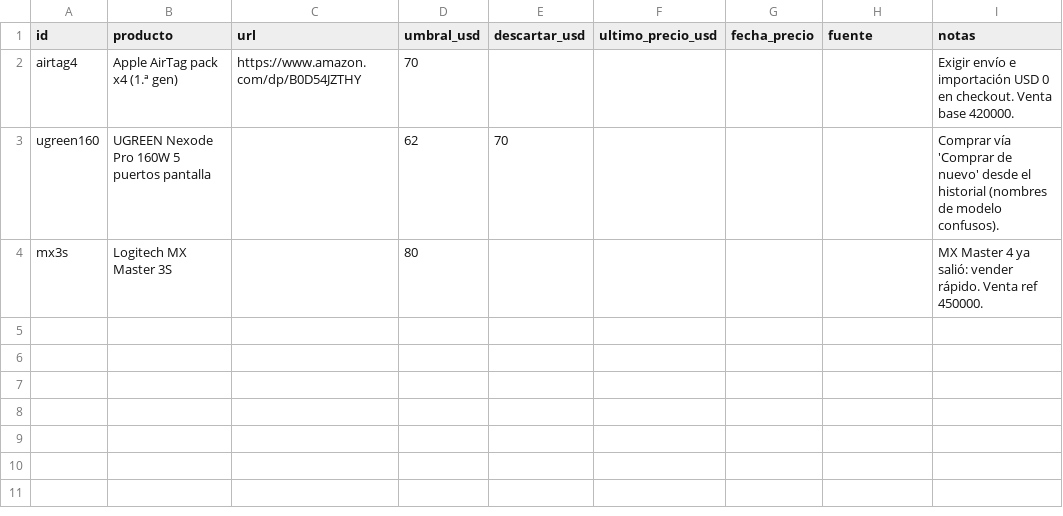
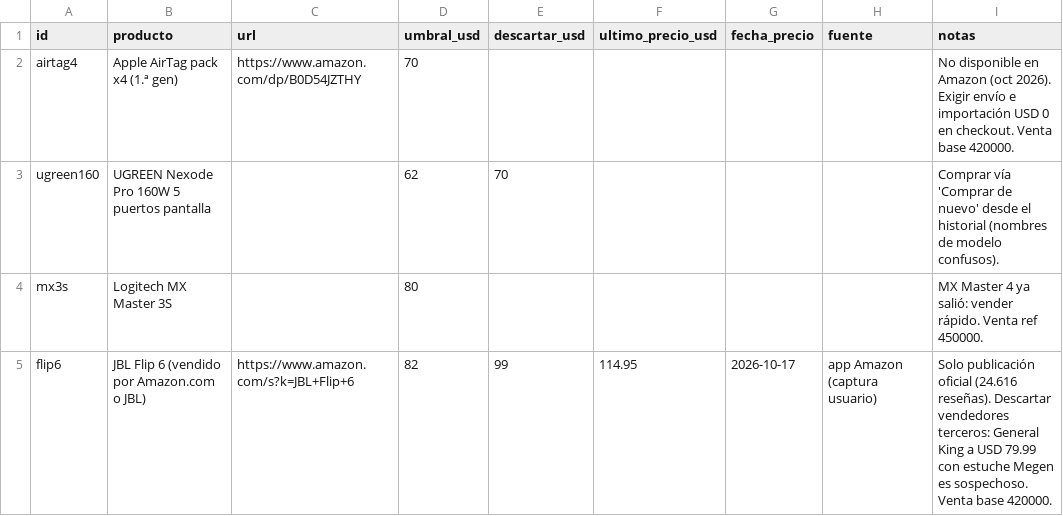
Before and after one commit to juankpg90/ROOT, a CSV file: data/vigilancia.csv, drawn as a sheet.

```diff
--- a/data/vigilancia.csv
+++ b/data/vigilancia.csv
@@ -1,4 +1,5 @@
 id,producto,url,umbral_usd,descartar_usd,ultimo_precio_usd,fecha_precio,fuente,notas
-airtag4,Apple AirTag pack x4 (1.ª gen),https://www.amazon.com/dp/B0D54JZTHY,70,,,,,Exigir envío e importación USD 0 en checkout. Venta base 420000.
+airtag4,Apple AirTag pack x4 (1.ª gen),https://www.amazon.com/dp/B0D54JZTHY,70,,,,,No disponible en Amazon (oct 2026). Exigir envío e importación USD 0 en checkout. Venta base 420000.
 ugreen160,UGREEN Nexode Pro 160W 5 puertos pantalla,,62,70,,,,Comprar vía 'Comprar de nuevo' desde el historial (nombres de modelo confusos).
 mx3s,Logitech MX Master 3S,,80,,,,,MX Master 4 ya salió: vender rápido. Venta ref 450000.
+flip6,JBL Flip 6 (vendido por Amazon.com o JBL),https://www.amazon.com/s?k=JBL+Flip+6,82,99,114.95,2026-10-17,app Amazon (captura usuario),Solo publicación oficial (24.616 reseñas). Descartar vendedores terceros: General King a USD 79.99 con estuche Megen es sospechoso. Venta base 420000.
```
Also changed, not shown: 2 other files.
